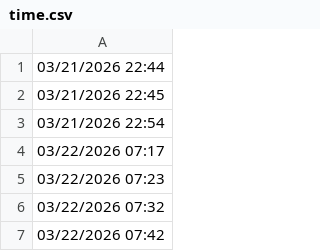
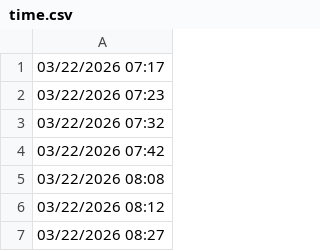
Before and after one commit to lethanhtannhat/nguyenphuong, a CSV file: time.csv, drawn as a sheet; only a part is shown; the shorter side is filled out with more unchanged rows.

```diff
--- a/time.csv
+++ b/time.csv
@@ -1,4 +1 @@
-03/21/2026 22:44
-03/21/2026 22:45
-03/21/2026 22:54
 03/22/2026 07:17
```
Also changed, not shown: 1 other file.
